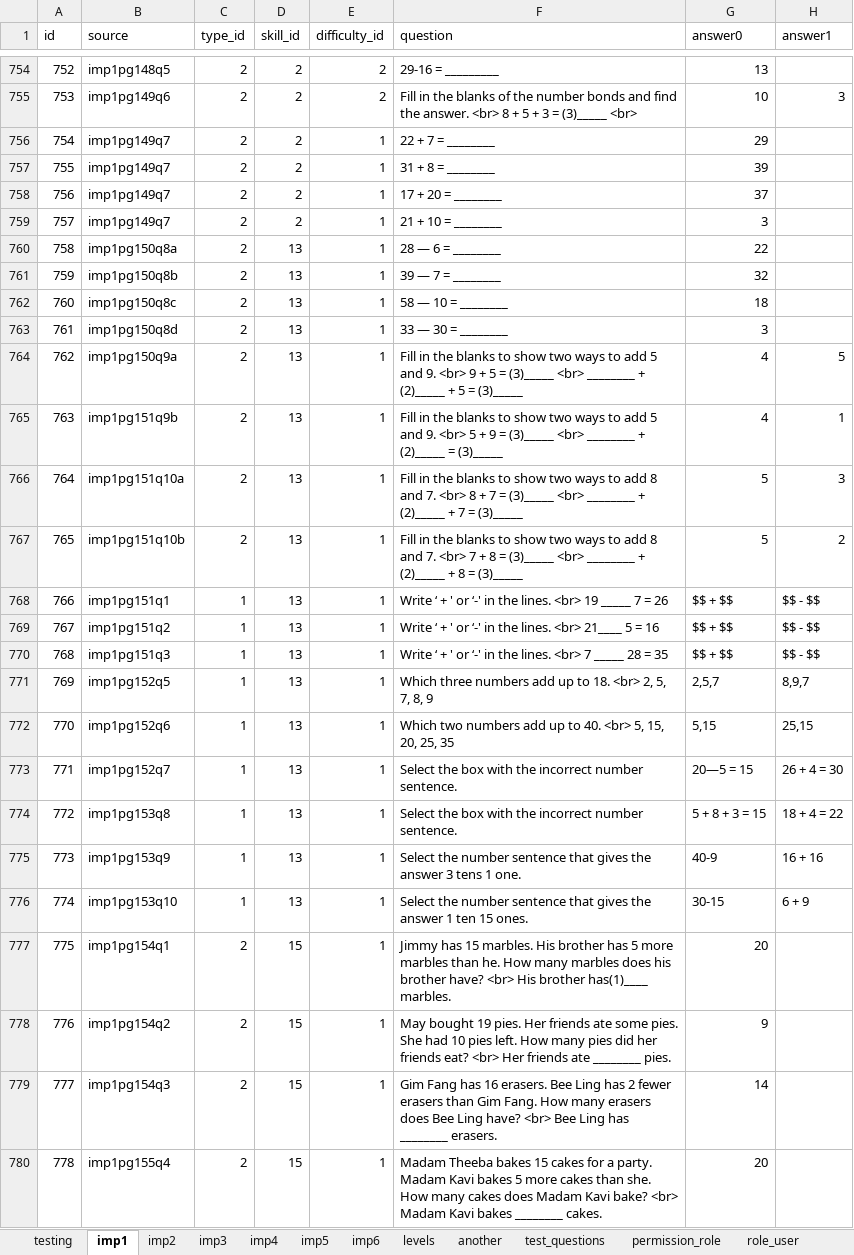
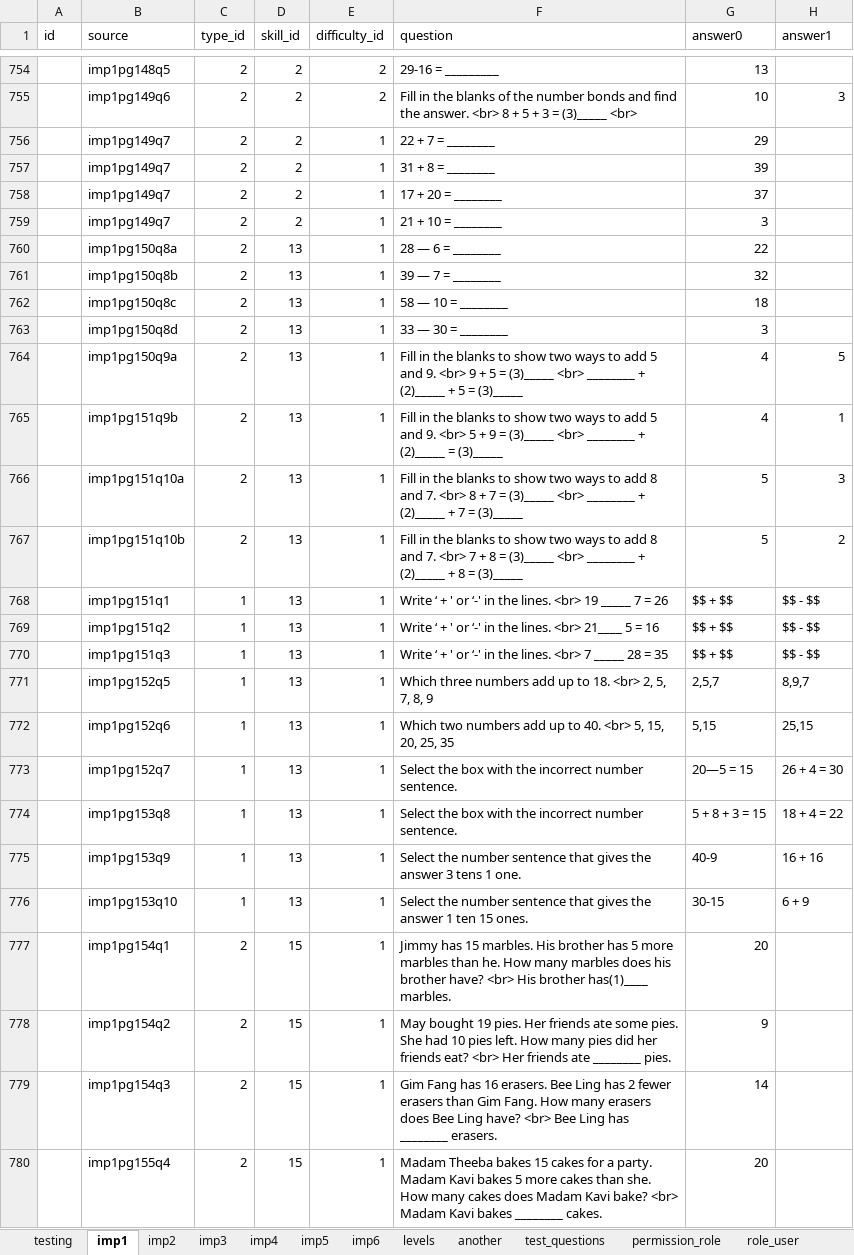
Before and after one commit to 2ppaamm/apiprod, an Excel workbook: public/questions.xlsx, sheet imp1, drawn as a sheet; only a part is shown, gaps mark what is left out; values as stored, in another font and other column widths than the file's, no borders; the diff covers the shown part only; the diff names each change by its address in the sheet, - before the commit and + after, or states it on an @@ line.

```diff
--- a/public/questions.xlsx (sheet imp1)
+++ b/public/questions.xlsx (sheet imp1)
-A754 (id): 752
+A754 (id): (empty)
-A755 (id): 753
+A755 (id): (empty)
-A756 (id): 754
+A756 (id): (empty)
-A757 (id): 755
+A757 (id): (empty)
-A758 (id): 756
+A758 (id): (empty)
-A759 (id): 757
+A759 (id): (empty)
-A760 (id): 758
+A760 (id): (empty)
-A761 (id): 759
+A761 (id): (empty)
-A762 (id): 760
+A762 (id): (empty)
-A763 (id): 761
+A763 (id): (empty)
-A764 (id): 762
+A764 (id): (empty)
-A765 (id): 763
+A765 (id): (empty)
-A766 (id): 764
+A766 (id): (empty)
-A767 (id): 765
+A767 (id): (empty)
-A768 (id): 766
+A768 (id): (empty)
-A769 (id): 767
+A769 (id): (empty)
-A770 (id): 768
+A770 (id): (empty)
-A771 (id): 769
+A771 (id): (empty)
-A772 (id): 770
+A772 (id): (empty)
-A773 (id): 771
+A773 (id): (empty)
-A774 (id): 772
+A774 (id): (empty)
-A775 (id): 773
+A775 (id): (empty)
-A776 (id): 774
+A776 (id): (empty)
-A777 (id): 775
+A777 (id): (empty)
-A778 (id): 776
+A778 (id): (empty)
-A779 (id): 777
+A779 (id): (empty)
-A780 (id): 778
+A780 (id): (empty)
```
Also changed, not shown: 310 edited cells elsewhere in this sheet, 6 other files.
